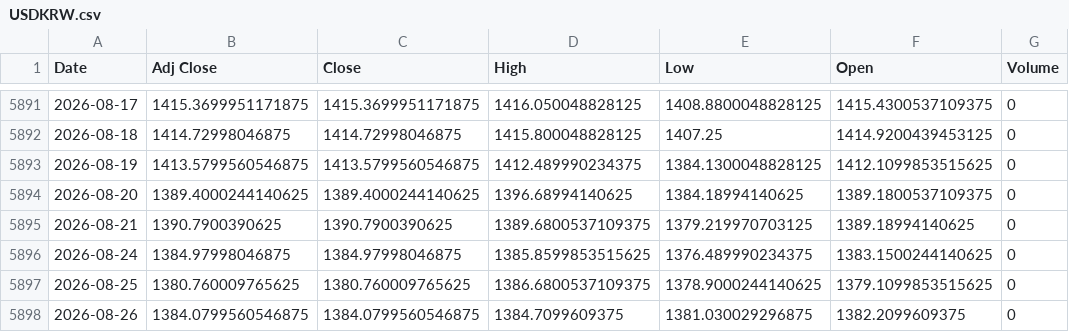
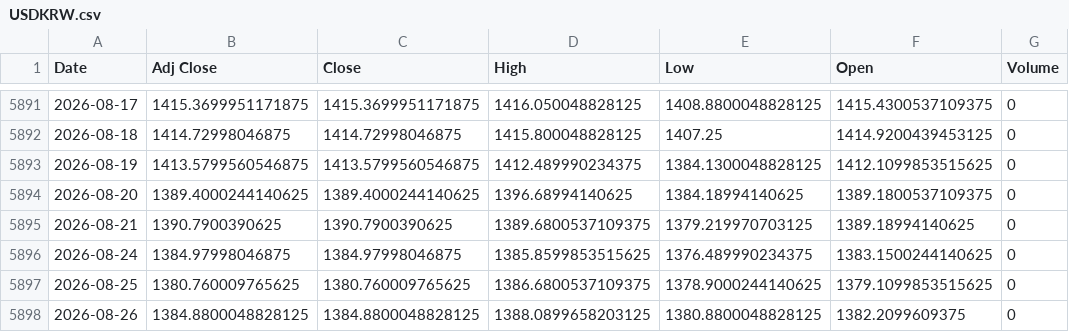
Before and after one commit to khemosu99-bit/overnight-kr, a CSV file: data/raw/USDKRW.csv, drawn as a sheet; only a part is shown, gaps mark what is left out.

```diff
--- a/data/raw/USDKRW.csv
+++ b/data/raw/USDKRW.csv
@@ -5897,2 +5897,2 @@ Date,Adj Close,Close,High,Low,Open,Volume
 2026-08-25,1380.760009765625,1380.760009765625,1386.6800537109375,1378.9000244140625,1379.1099853515625,0
-2026-08-26,1384.0799560546875,1384.0799560546875,1384.7099609375,1381.030029296875,1382.2099609375,0
+2026-08-26,1384.8800048828125,1384.8800048828125,1388.0899658203125,1380.8800048828125,1382.2099609375,0
```
Also changed, not shown: data/raw/DOW.csv, data/raw/EWY.csv, 37 other files.
